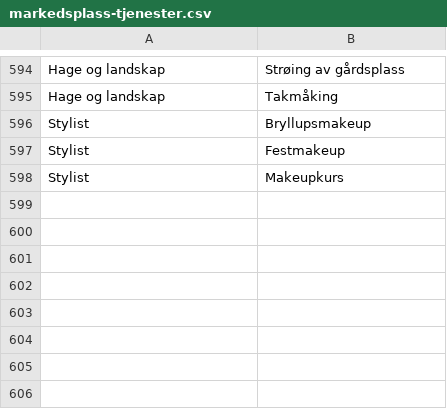
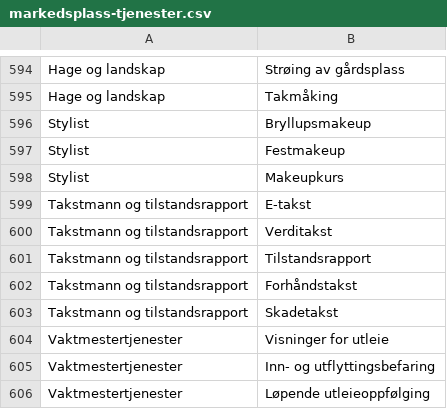
Before and after one commit to tnordby/hjelpi, a CSV file: data/markedsplass-tjenester.csv, drawn as a sheet; only a part is shown, gaps mark what is left out.

```diff
--- a/data/markedsplass-tjenester.csv
+++ b/data/markedsplass-tjenester.csv
@@ -598 +598,9 @@ Stylist,Festmakeup
 Stylist,Makeupkurs
+Takstmann og tilstandsrapport,E-takst
+Takstmann og tilstandsrapport,Verditakst
+Takstmann og tilstandsrapport,Tilstandsrapport
+Takstmann og tilstandsrapport,Forhåndstakst
+Takstmann og tilstandsrapport,Skadetakst
+Vaktmestertjenester,Visninger for utleie
+Vaktmestertjenester,Inn- og utflyttingsbefaring
+Vaktmestertjenester,Løpende utleieoppfølging
```
Also changed, not shown: 4 other files.
